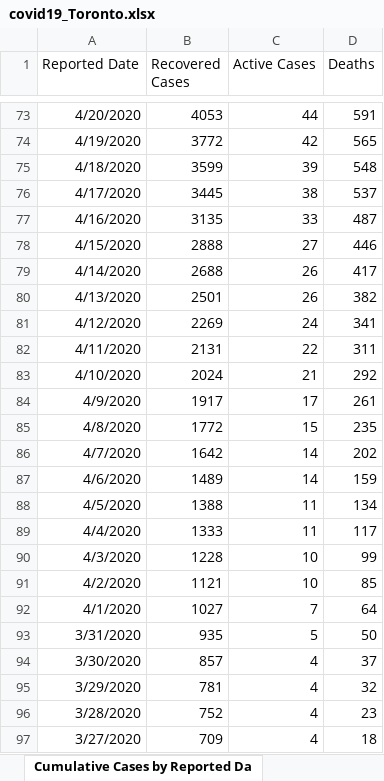
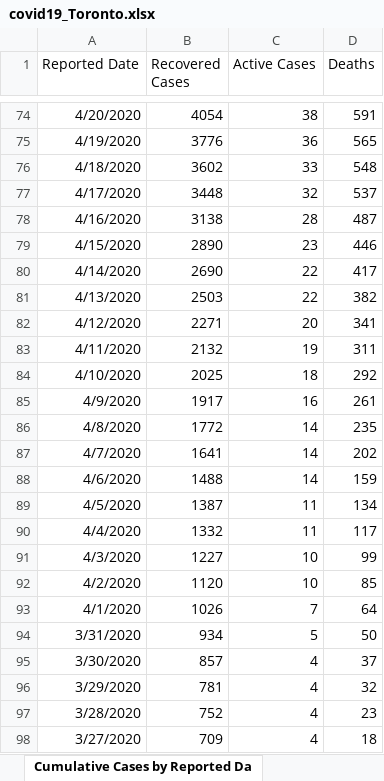
Before and after one commit to mponce0/covid19.reports, an Excel workbook: data/covid19_Toronto.xlsx, sheet Cumulative Cases by Reported Da, drawn as a sheet; only a part is shown, gaps mark what is left out; values as stored, in another font and other column widths than the file's, no borders; addresses are those after the commit; the diff covers the shown part only; the diff names each change by its address in the sheet, - before the commit and + after, or states it on an @@ line.

Commit message:
daily update of covid19 data/plots/figures/reports: covid19_Toronto.xlsx ... Fri Jul  3 00:08:43 EDT 2020-gargantua

```diff
--- a/data/covid19_Toronto.xlsx (sheet Cumulative Cases by Reported Da)
+++ b/data/covid19_Toronto.xlsx (sheet Cumulative Cases by Reported Da)
-B74 (Recovered Cases): 4053
+B74 (Recovered Cases): 4054
-C74 (Active Cases): 44
+C74 (Active Cases): 38
-B75 (Recovered Cases): 3772
+B75 (Recovered Cases): 3776
-C75 (Active Cases): 42
+C75 (Active Cases): 36
-B76 (Recovered Cases): 3599
+B76 (Recovered Cases): 3602
-C76 (Active Cases): 39
+C76 (Active Cases): 33
-B77 (Recovered Cases): 3445
+B77 (Recovered Cases): 3448
-C77 (Active Cases): 38
+C77 (Active Cases): 32
-B78 (Recovered Cases): 3135
+B78 (Recovered Cases): 3138
-C78 (Active Cases): 33
+C78 (Active Cases): 28
-B79 (Recovered Cases): 2888
+B79 (Recovered Cases): 2890
-C79 (Active Cases): 27
+C79 (Active Cases): 23
-B80 (Recovered Cases): 2688
+B80 (Recovered Cases): 2690
-C80:C81 (Active Cases): 26
+C80:C81 (Active Cases): 22
-B81 (Recovered Cases): 2501
+B81 (Recovered Cases): 2503
-B82 (Recovered Cases): 2269
+B82 (Recovered Cases): 2271
-C82 (Active Cases): 24
+C82 (Active Cases): 20
-B83 (Recovered Cases): 2131
+B83 (Recovered Cases): 2132
-C83 (Active Cases): 22
+C83 (Active Cases): 19
-B84 (Recovered Cases): 2024
+B84 (Recovered Cases): 2025
-C84 (Active Cases): 21
+C84 (Active Cases): 18
-C85 (Active Cases): 17
+C85 (Active Cases): 16
-C86 (Active Cases): 15
+C86 (Active Cases): 14
-B87 (Recovered Cases): 1642
+B87 (Recovered Cases): 1641
-B88 (Recovered Cases): 1489
+B88 (Recovered Cases): 1488
-B89 (Recovered Cases): 1388
+B89 (Recovered Cases): 1387
-B90 (Recovered Cases): 1333
+B90 (Recovered Cases): 1332
-B91 (Recovered Cases): 1228
+B91 (Recovered Cases): 1227
-B92 (Recovered Cases): 1121
+B92 (Recovered Cases): 1120
-B93 (Recovered Cases): 1027
+B93 (Recovered Cases): 1026
-B94 (Recovered Cases): 935
+B94 (Recovered Cases): 934
```
Also changed, not shown: 1 added row and 208 edited cells elsewhere in this sheet, sheet Cumulative Cases by Episode Dat, sheet Cases by Episode Date, sheet Cases by Reported Date, sheet Cases by Gender, sheet Cases by Age, sheet Ever Hospitalized, 6 more sheets, other sheet tabs.
